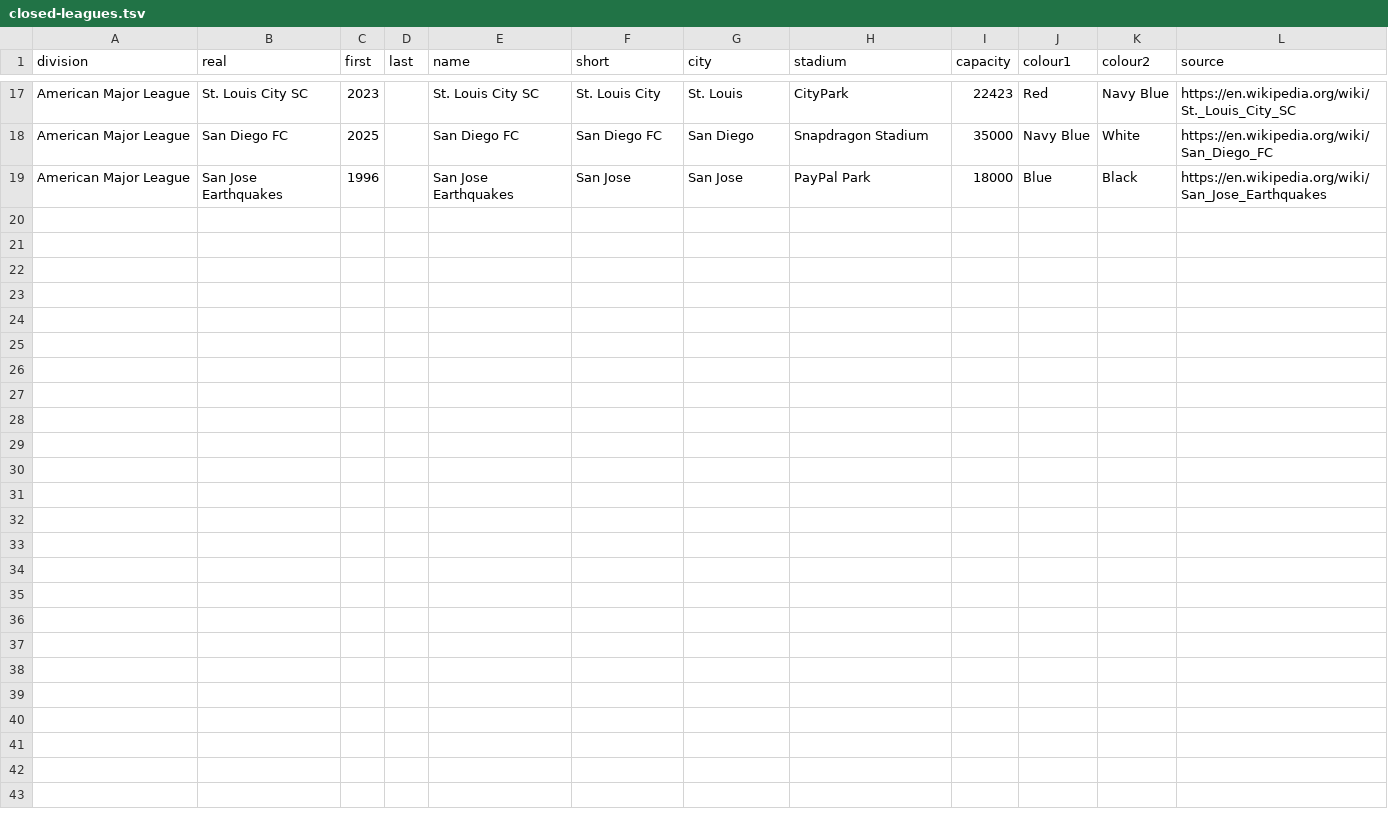
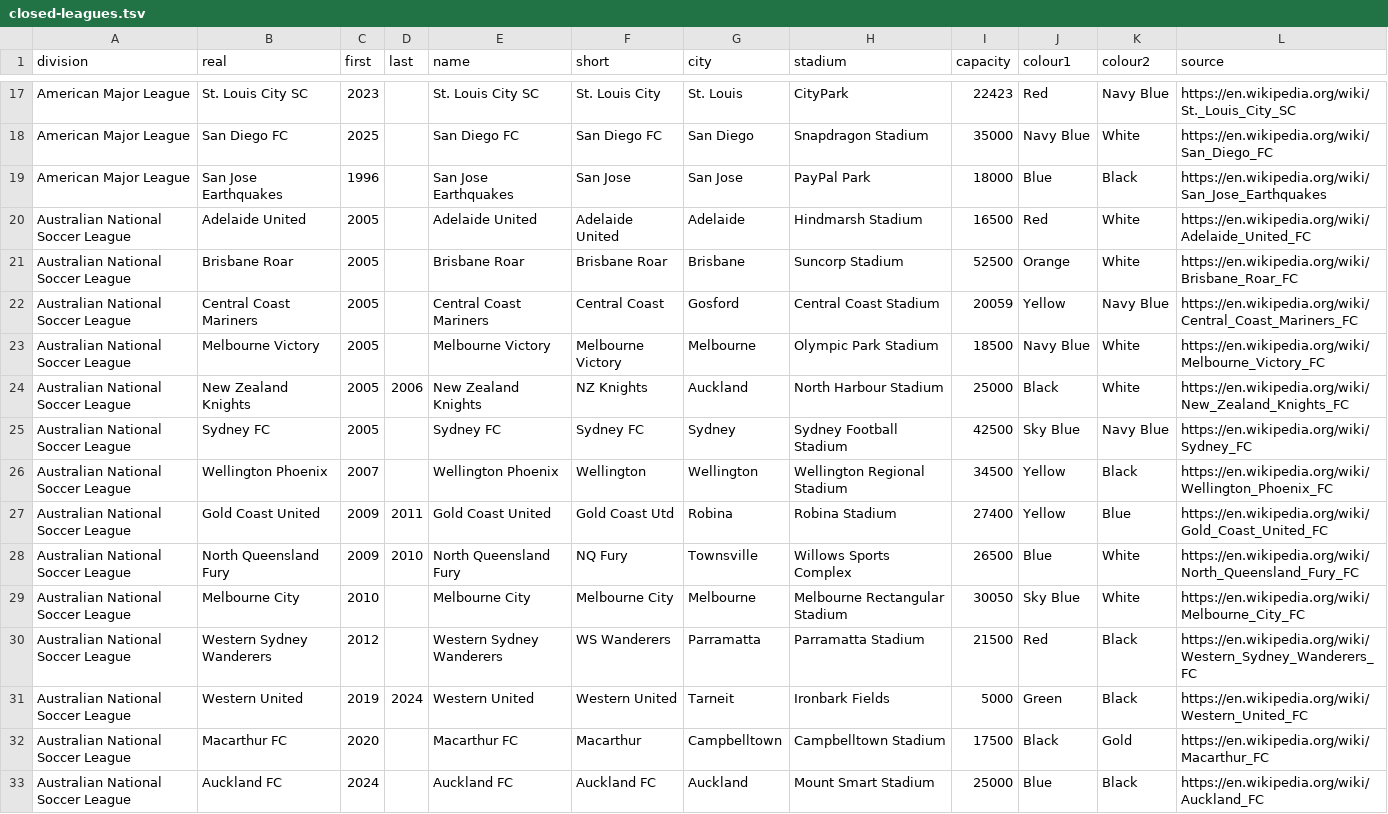
Before and after one commit to maxevans60/cm0102-bosman-edition, a TSV file: docs/research/club-records-0.6.0/closed-leagues.tsv, drawn as a sheet; only a part is shown, gaps mark what is left out.

```diff
--- a/docs/research/club-records-0.6.0/closed-leagues.tsv
+++ b/docs/research/club-records-0.6.0/closed-leagues.tsv
@@ -19 +19,15 @@ American Major League	San Diego FC	2025		San Diego FC	San Diego FC	San Diego	Sna
 American Major League	San Jose Earthquakes	1996		San Jose Earthquakes	San Jose	San Jose	PayPal Park	18000	Blue	Black	https://en.wikipedia.org/wiki/San_Jose_Earthquakes
+Australian National Soccer League	Adelaide United	2005		Adelaide United	Adelaide United	Adelaide	Hindmarsh Stadium	16500	Red	White	https://en.wikipedia.org/wiki/Adelaide_United_FC
+Australian National Soccer League	Brisbane Roar	2005		Brisbane Roar	Brisbane Roar	Brisbane	Suncorp Stadium	52500	Orange	White	https://en.wikipedia.org/wiki/Brisbane_Roar_FC
+Australian National Soccer League	Central Coast Mariners	2005		Central Coast Mariners	Central Coast	Gosford	Central Coast Stadium	20059	Yellow	Navy Blue	https://en.wikipedia.org/wiki/Central_Coast_Mariners_FC
+Australian National Soccer League	Melbourne Victory	2005		Melbourne Victory	Melbourne Victory	Melbourne	Olympic Park Stadium	18500	Navy Blue	White	https://en.wikipedia.org/wiki/Melbourne_Victory_FC
+Australian National Soccer League	New Zealand Knights	2005	2006	New Zealand Knights	NZ Knights	Auckland	North Harbour Stadium	25000	Black	White	https://en.wikipedia.org/wiki/New_Zealand_Knights_FC
+Australian National Soccer League	Sydney FC	2005		Sydney FC	Sydney FC	Sydney	Sydney Football Stadium	42500	Sky Blue	Navy Blue	https://en.wikipedia.org/wiki/Sydney_FC
+Australian National Soccer League	Wellington Phoenix	2007		Wellington Phoenix	Wellington	Wellington	Wellington Regional Stadium	34500	Yellow	Black	https://en.wikipedia.org/wiki/Wellington_Phoenix_FC
+Australian National Soccer League	Gold Coast United	2009	2011	Gold Coast United	Gold Coast Utd	Robina	Robina Stadium	27400	Yellow	Blue	https://en.wikipedia.org/wiki/Gold_Coast_United_FC
+Australian National Soccer League	North Queensland Fury	2009	2010	North Queensland Fury	NQ Fury	Townsville	Willows Sports Complex	26500	Blue	White	https://en.wikipedia.org/wiki/North_Queensland_Fury_FC
+Australian National Soccer League	Melbourne City	2010		Melbourne City	Melbourne City	Melbourne	Melbourne Rectangular Stadium	30050	Sky Blue	White	https://en.wikipedia.org/wiki/Melbourne_City_FC
+Australian National Soccer League	Western Sydney Wanderers	2012		Western Sydney Wanderers	WS Wanderers	Parramatta	Parramatta Stadium	21500	Red	Black	https://en.wikipedia.org/wiki/Western_Sydney_Wanderers_FC
+Australian National Soccer League	Western United	2019	2024	Western United	Western United	Tarneit	Ironbark Fields	5000	Green	Black	https://en.wikipedia.org/wiki/Western_United_FC
+Australian National Soccer League	Macarthur FC	2020		Macarthur FC	Macarthur	Campbelltown	Campbelltown Stadium	17500	Black	Gold	https://en.wikipedia.org/wiki/Macarthur_FC
+Australian National Soccer League	Auckland FC	2024		Auckland FC	Auckland FC	Auckland	Mount Smart Stadium	25000	Blue	Black	https://en.wikipedia.org/wiki/Auckland_FC
```
Also changed, not shown: 9 other files.
